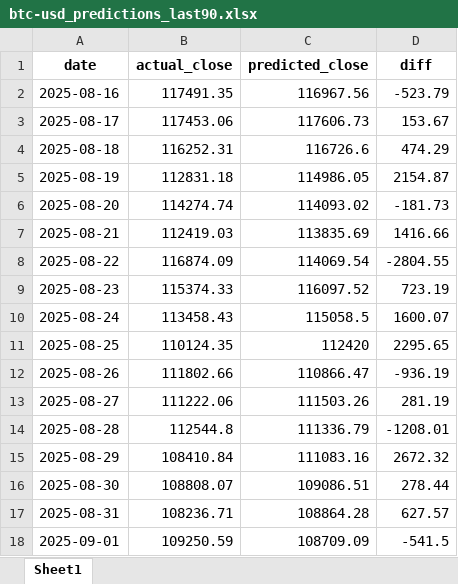
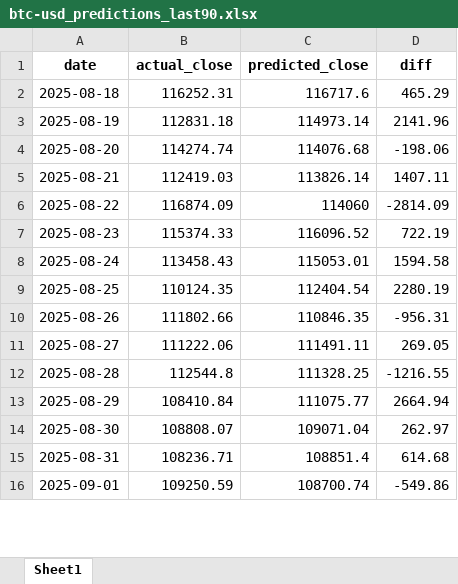
Before and after one commit to Yxggla/python-crypto-price-predict, an Excel workbook: exports/btc-usd_predictions_last90.xlsx, sheet Sheet1, drawn as a sheet; only a part is shown; values as stored, in another font and other column widths than the file's, no borders; removed rows and columns are numbered as before the commit, all else as after; the diff covers the shown part only; the diff names each change by its address in the sheet, - before the commit and + after, or states it on an @@ line.

```diff
--- a/exports/btc-usd_predictions_last90.xlsx (sheet Sheet1)
+++ b/exports/btc-usd_predictions_last90.xlsx (sheet Sheet1)
-row 2: 2025-08-16 | 117491.35 | 116967.56 | -523.79
-row 3: 2025-08-17 | 117453.06 | 117606.73 | 153.67
-C2 (predicted_close): 116726.6
+C2 (predicted_close): 116717.6
-D2 (diff): 474.29
+D2 (diff): 465.29
-C3 (predicted_close): 114986.05
+C3 (predicted_close): 114973.14
-D3 (diff): 2154.87
+D3 (diff): 2141.96
-C4 (predicted_close): 114093.02
+C4 (predicted_close): 114076.68
-D4 (diff): -181.73
+D4 (diff): -198.06
-C5 (predicted_close): 113835.69
+C5 (predicted_close): 113826.14
-D5 (diff): 1416.66
+D5 (diff): 1407.11
-C6 (predicted_close): 114069.54
+C6 (predicted_close): 114060
-D6 (diff): -2804.55
+D6 (diff): -2814.09
-C7 (predicted_close): 116097.52
+C7 (predicted_close): 116096.52
-D7 (diff): 723.19
+D7 (diff): 722.19
-C8 (predicted_close): 115058.5
+C8 (predicted_close): 115053.01
-D8 (diff): 1600.07
+D8 (diff): 1594.58
-C9 (predicted_close): 112420
+C9 (predicted_close): 112404.54
-D9 (diff): 2295.65
+D9 (diff): 2280.19
-C10 (predicted_close): 110866.47
+C10 (predicted_close): 110846.35
-D10 (diff): -936.19
+D10 (diff): -956.31
-C11 (predicted_close): 111503.26
+C11 (predicted_close): 111491.11
-D11 (diff): 281.19
+D11 (diff): 269.05
-C12 (predicted_close): 111336.79
+C12 (predicted_close): 111328.25
-D12 (diff): -1208.01
+D12 (diff): -1216.55
-C13 (predicted_close): 111083.16
+C13 (predicted_close): 111075.77
-D13 (diff): 2672.32
+D13 (diff): 2664.94
-C14 (predicted_close): 109086.51
+C14 (predicted_close): 109071.04
-D14 (diff): 278.44
+D14 (diff): 262.97
-C15 (predicted_close): 108864.28
+C15 (predicted_close): 108851.4
-D15 (diff): 627.57
+D15 (diff): 614.68
-C16 (predicted_close): 108709.09
+C16 (predicted_close): 108700.74
-D16 (diff): -541.5
+D16 (diff): -549.86
```
Also changed, not shown: 2 added rows and 146 edited cells elsewhere in this sheet, exports/btc-usd_forecast_next7.xlsx, exports/eth-usd_forecast_next7.xlsx, 30 other files.
